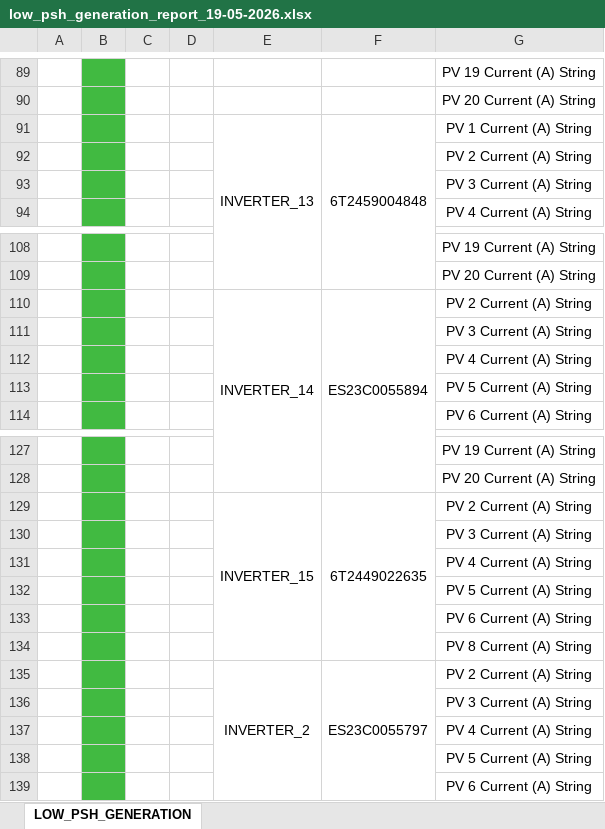
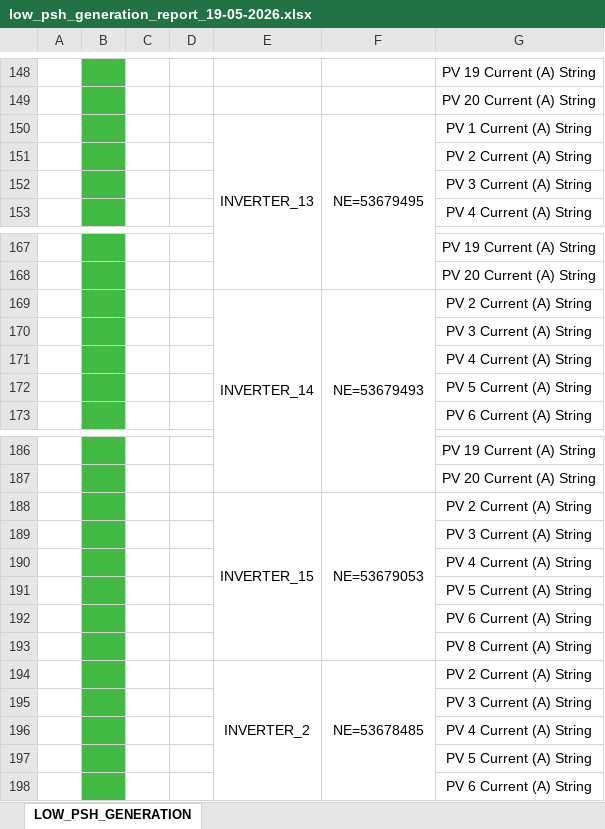
Before and after one commit to haziqmorsim/tera-spms, an Excel workbook: reports/excel/overall/low_psh_generation_report_19-05-2026.xlsx, sheet LOW_PSH_GENERATION, drawn as a sheet; only a part is shown, gaps mark what is left out; values as stored, in another font and other column widths than the file's, no borders; addresses are those after the commit; the diff covers the shown part only; the diff names each change by its address in the sheet, - before the commit and + after, or states it on an @@ line.

```diff
--- a/reports/excel/overall/low_psh_generation_report_19-05-2026.xlsx (sheet LOW_PSH_GENERATION)
+++ b/reports/excel/overall/low_psh_generation_report_19-05-2026.xlsx (sheet LOW_PSH_GENERATION)
-F150: 6T2459004848
+F150: NE=53679495
-F169: ES23C0055894
+F169: NE=53679493
-F188: 6T2449022635
+F188: NE=53679053
-F194: ES23C0055797
+F194: NE=53678485
```
Also changed, not shown: 69 added rows, 11 removed rows, 5 moved rows and 10 edited cells elsewhere in this sheet, 11 other files.
